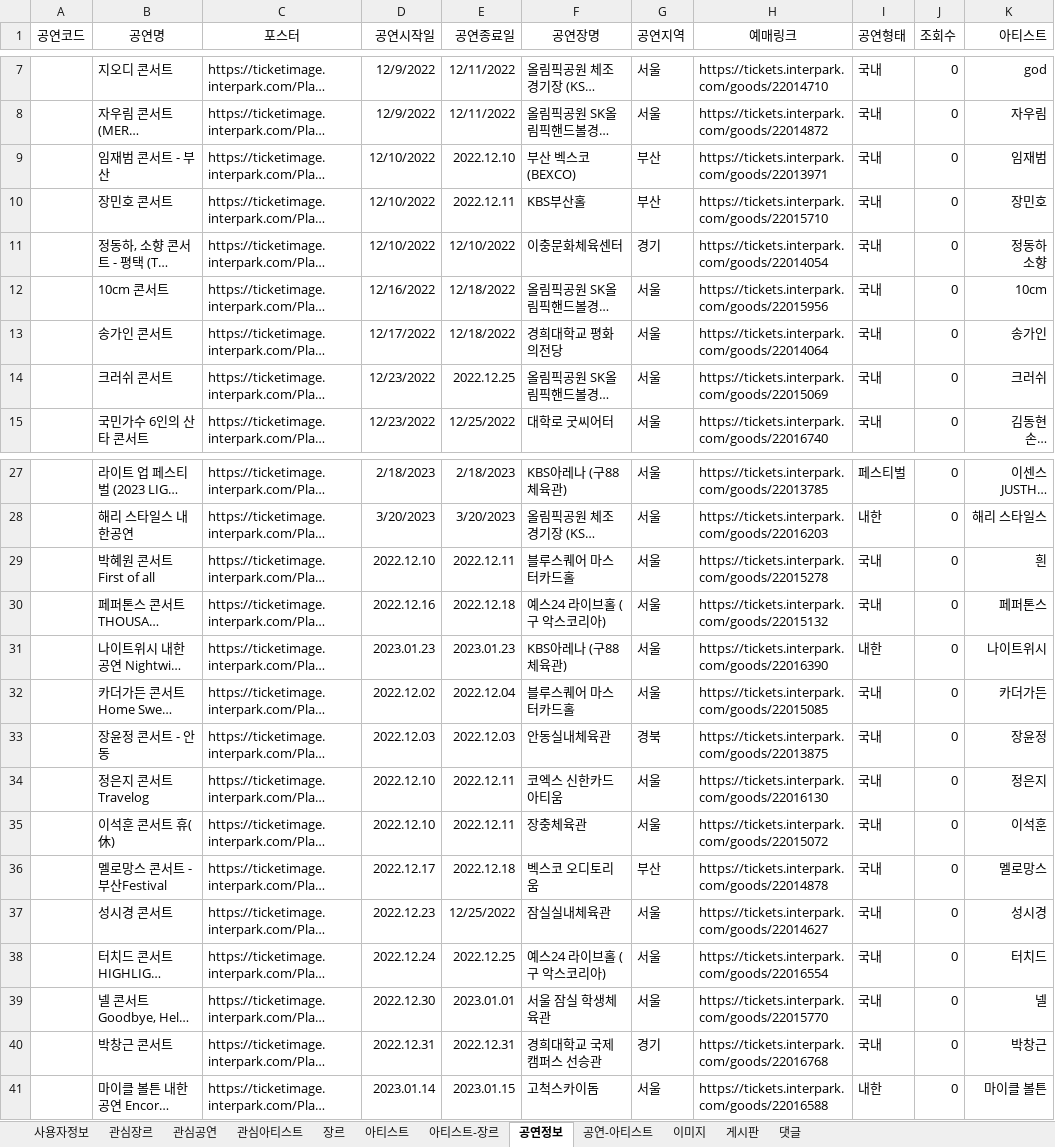
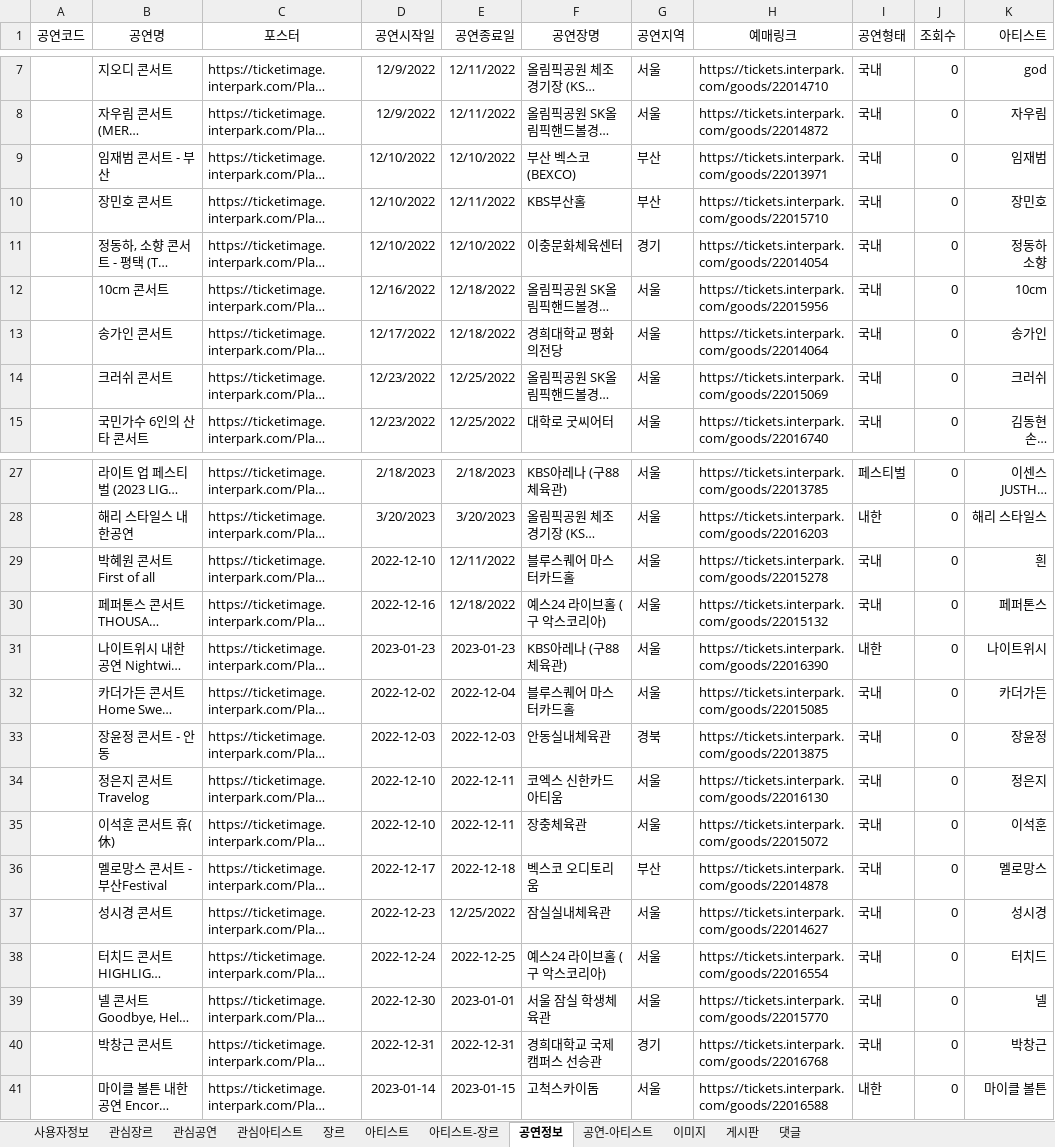
Before and after one commit to Preznt/Tiget, an Excel workbook: document/데이터정보.xlsx, sheet 공연정보, drawn as a sheet; only a part is shown, gaps mark what is left out; long unchanged cells end in …; values as stored, in another font and other column widths than the file's, no borders; the diff names each change by its address in the sheet, - before the commit and + after, or states it on an @@ line.

```diff
--- a/document/데이터정보.xlsx (sheet 공연정보)
+++ b/document/데이터정보.xlsx (sheet 공연정보)
-E9 (공연종료일): 2022.12.10
+E9 (공연종료일): 12/10/2022
-E10 (공연종료일): 2022.12.11
+E10 (공연종료일): 12/11/2022
-E14 (공연종료일): 2022.12.25
+E14 (공연종료일): 12/25/2022
-D29 (공연시작일): 2022.12.10
+D29 (공연시작일): 2022-12-10
-E29 (공연종료일): 2022.12.11
+E29 (공연종료일): 12/11/2022
-D30 (공연시작일): 2022.12.16
+D30 (공연시작일): 2022-12-16
-E30 (공연종료일): 2022.12.18
+E30 (공연종료일): 12/18/2022
-D31 (공연시작일): 2023.01.23
+D31 (공연시작일): 2023-01-23
-E31 (공연종료일): 2023.01.23
+E31 (공연종료일): 2023-01-23
-D32 (공연시작일): 2022.12.02
+D32 (공연시작일): 2022-12-02
-E32 (공연종료일): 2022.12.04
+E32 (공연종료일): 2022-12-04
-D33 (공연시작일): 2022.12.03
+D33 (공연시작일): 2022-12-03
-E33 (공연종료일): 2022.12.03
+E33 (공연종료일): 2022-12-03
-D34:D35 (공연시작일): 2022.12.10
+D34:D35 (공연시작일): 2022-12-10
-E34:E35 (공연종료일): 2022.12.11
+E34:E35 (공연종료일): 2022-12-11
-D36 (공연시작일): 2022.12.17
+D36 (공연시작일): 2022-12-17
-E36 (공연종료일): 2022.12.18
+E36 (공연종료일): 2022-12-18
-D37 (공연시작일): 2022.12.23
+D37 (공연시작일): 2022-12-23
-D38 (공연시작일): 2022.12.24
+D38 (공연시작일): 2022-12-24
-E38 (공연종료일): 2022.12.25
+E38 (공연종료일): 2022-12-25
-D39 (공연시작일): 2022.12.30
+D39 (공연시작일): 2022-12-30
-E39 (공연종료일): 2023.01.01
+E39 (공연종료일): 2023-01-01
-D40 (공연시작일): 2022.12.31
+D40 (공연시작일): 2022-12-31
-E40 (공연종료일): 2022.12.31
+E40 (공연종료일): 2022-12-31
-D41 (공연시작일): 2023.01.14
+D41 (공연시작일): 2023-01-14
-E41 (공연종료일): 2023.01.15
+E41 (공연종료일): 2023-01-15
```
Also changed, not shown: 8 other files.
